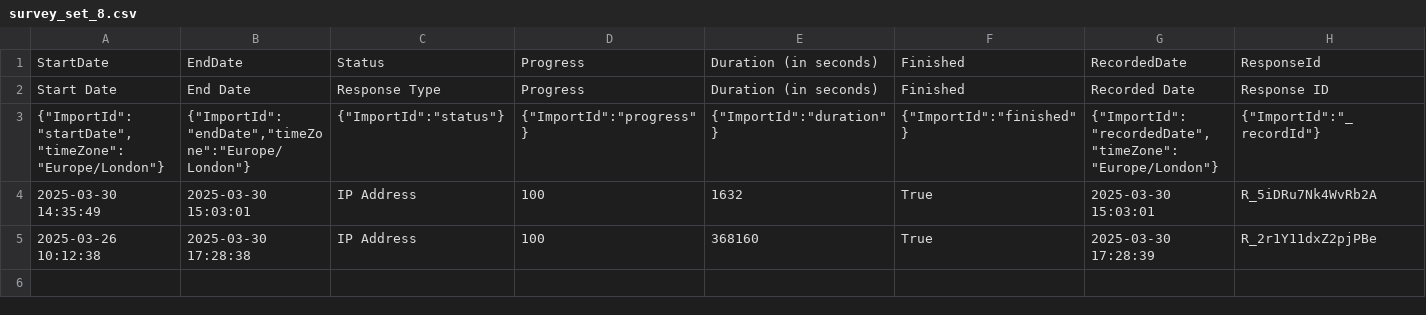
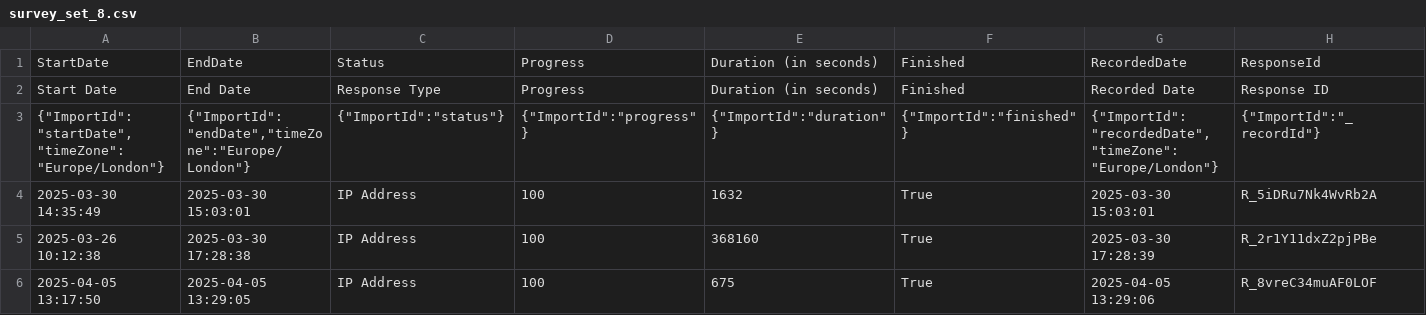
Before and after one commit to ludovico-chiavelli/thesis-survey, a CSV file: qualtrics-survey-response-analysis/survey-set-responses/survey_set_8.csv, drawn as a sheet; only a part is shown; rows hold the shown columns only; the diff names each change by its address in the sheet, - before the commit and + after, or states it on an @@ line.

```diff
--- a/qualtrics-survey-response-analysis/survey-set-responses/survey_set_8.csv
+++ b/qualtrics-survey-response-analysis/survey-set-responses/survey_set_8.csv
+row 6: 2025-04-05 13:17:50 | 2025-04-05 13:29:05 | IP Address | 100 | 675 | True | 2025-04-05 13:29:06 | R_8vreC34muAF0LOF
```
Also changed, not shown: qualtrics-survey-response-analysis/survey-set-responses/survey_set_1.csv, qualtrics-survey-response-analysis/survey-set-responses/survey_set_10.csv, 1 other file.
